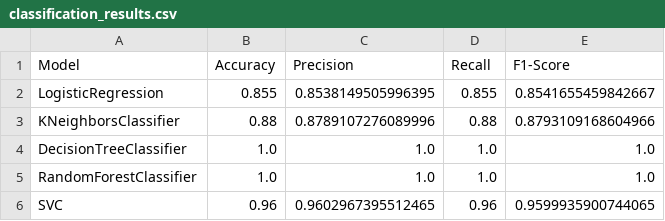
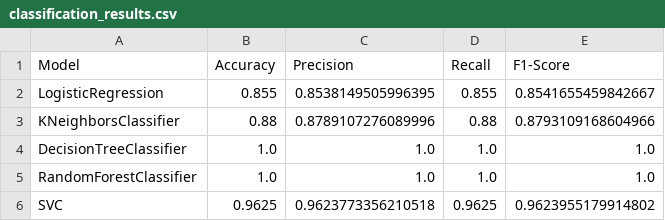
Before and after one commit to NEWNEW206/NMKHDL, a CSV file: outputs/classification_results.csv, drawn as a sheet.

```diff
--- a/outputs/classification_results.csv
+++ b/outputs/classification_results.csv
@@ -5,2 +5,2 @@ DecisionTreeClassifier,1.0,1.0,1.0,1.0
 RandomForestClassifier,1.0,1.0,1.0,1.0
-SVC,0.96,0.9602967395512465,0.96,0.9599935900744065
+SVC,0.9625,0.9623773356210518,0.9625,0.9623955179914802
```
Also changed, not shown: outputs/RandomForestClassifier_importance.csv, 11 other files.
